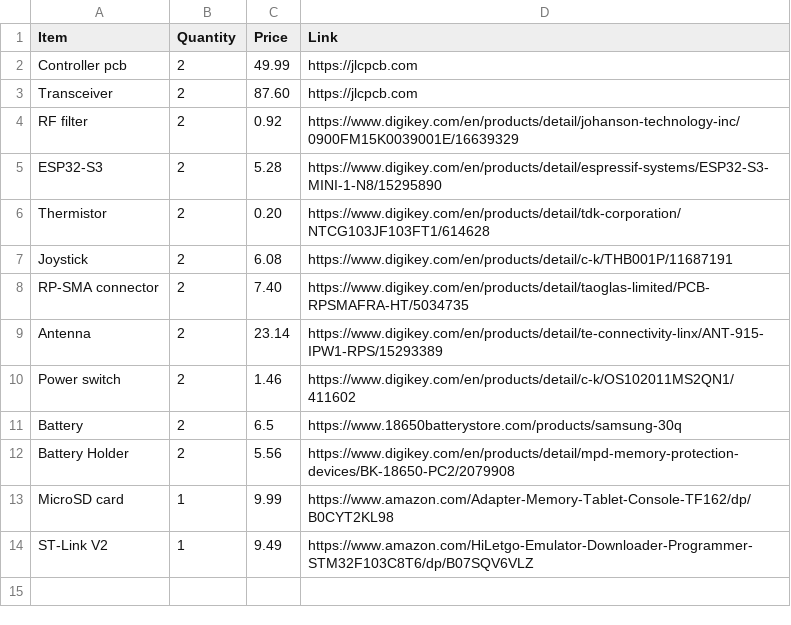
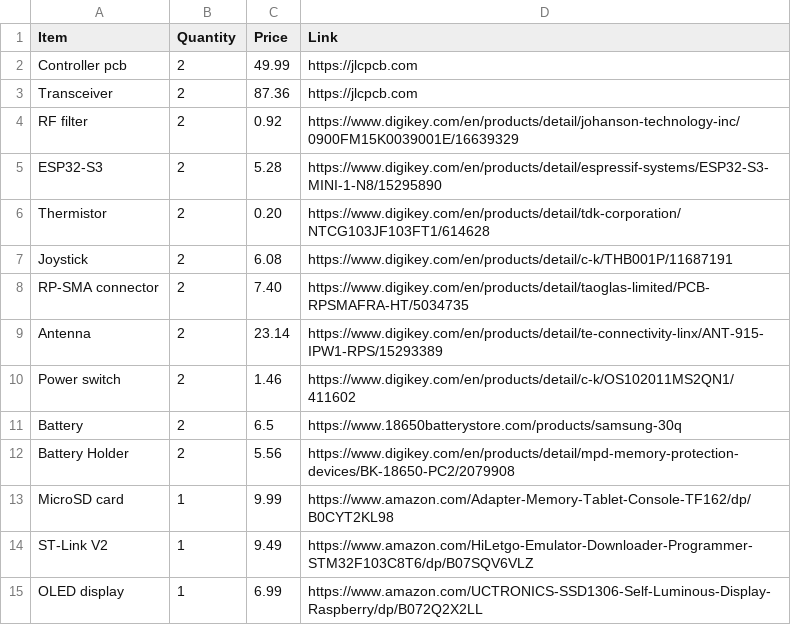
Before and after one commit to someonelse20/farsight-rc, a CSV file: bom.csv, drawn as a sheet.

Commit message:
added oled to bom

```diff
--- a/bom.csv
+++ b/bom.csv
@@ -2,3 +2,3 @@
 "Controller pcb","2","49.99","https://jlcpcb.com"
-"Transceiver","2","87.60","https://jlcpcb.com"
+"Transceiver","2","87.36","https://jlcpcb.com"
 "RF filter","2","0.92","https://www.digikey.com/en/products/detail/johanson-technology-inc/0900FM15K0039001E/16639329"
@@ -14 +14,2 @@
 "ST-Link V2","1","9.49","https://www.amazon.com/HiLetgo-Emulator-Downloader-Programmer-STM32F103C8T6/dp/B07SQV6VLZ"
+"OLED display","1","6.99","https://www.amazon.com/UCTRONICS-SSD1306-Self-Luminous-Display-Raspberry/dp/B072Q2X2LL"
```
Also changed, not shown: 4 other files.
